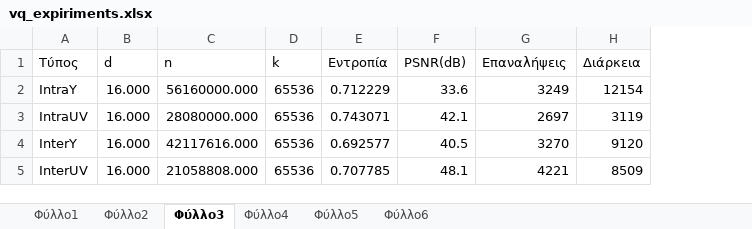
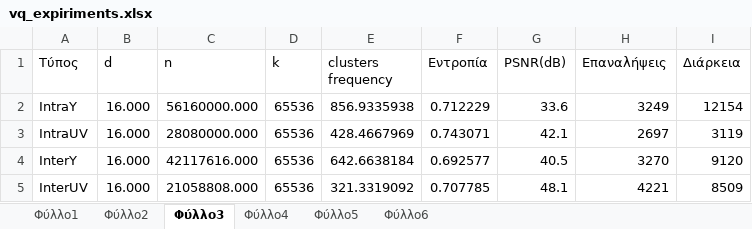
Before and after one commit to petrkalos/LaTeX-Thesis, an Excel workbook: vq_expiriments.xlsx, sheet Φύλλο3, drawn as a sheet; values as stored, in another font and other column widths than the file's, no borders; the diff names each change by its address in the sheet, - before the commit and + after, or states it on an @@ line.

```diff
--- a/vq_expiriments.xlsx (sheet Φύλλο3)
+++ b/vq_expiriments.xlsx (sheet Φύλλο3)
+column E (clusters frequency), rows 2-5: 856.9335938 | 428.4667969 | 642.6638184 | 321.3319092
```
Also changed, not shown: charts or pictures, 4 other files.
